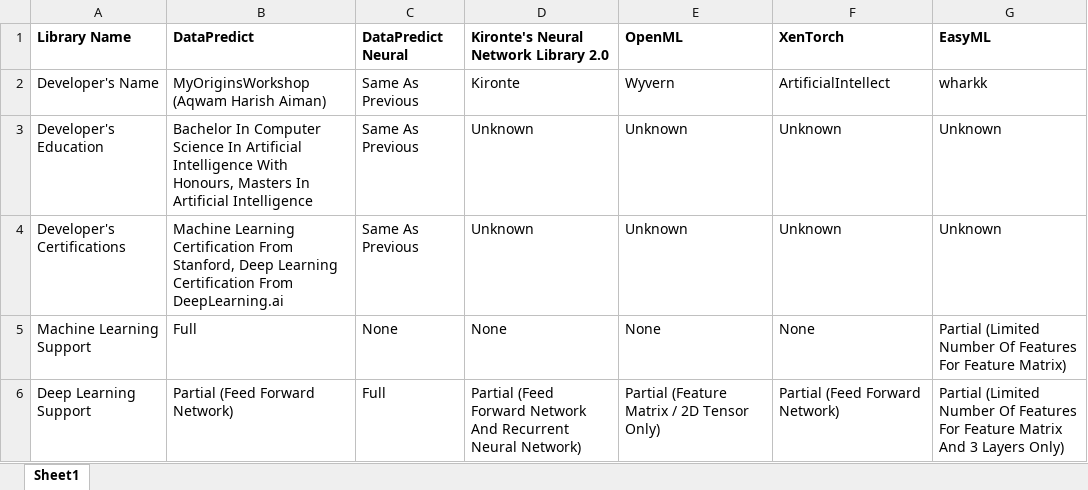
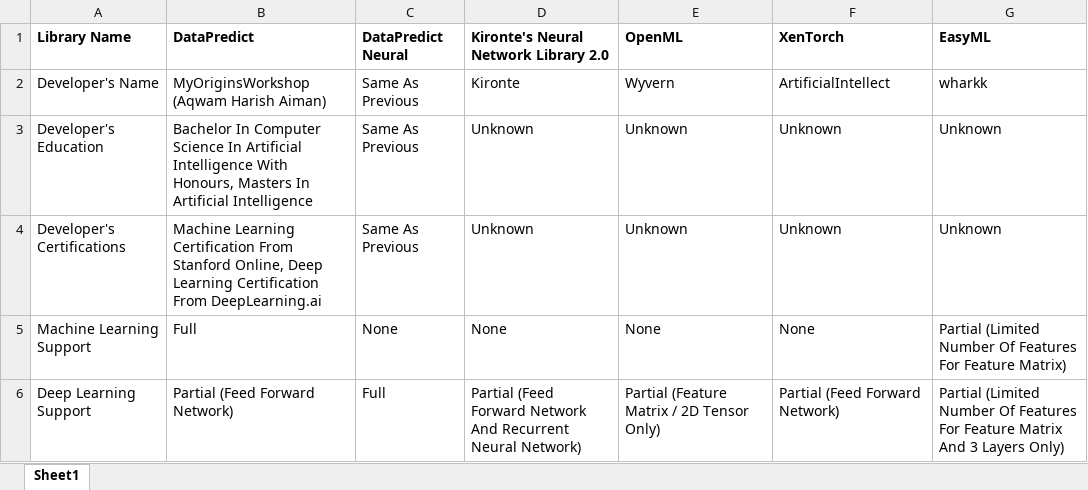
Before and after one commit to AqwamCreates/Software-Libraries-Comparisons, an Excel workbook: Comparisons Of Machine Learning, Deep Learning And Reinforcement Learning Libraries.xlsx, sheet Sheet1, drawn as a sheet; only a part is shown; values as stored, in another font and other column widths than the file's, no borders; the diff names each change by its address in the sheet, - before the commit and + after, or states it on an @@ line.

Commit message:
Update Comparisons Of Machine Learning, Deep Learning And Reinforcement Learning Libraries.xlsx

```diff
--- a/Comparisons Of Machine Learning, Deep Learning And Reinforcement Learning Libraries.xlsx (sheet Sheet1)
+++ b/Comparisons Of Machine Learning, Deep Learning And Reinforcement Learning Libraries.xlsx (sheet Sheet1)
-B4 (DataPredict): …Certification From Stanford, Deep Learning…
+B4 (DataPredict): …Certification From Stanford Online, Deep Learning…
```
